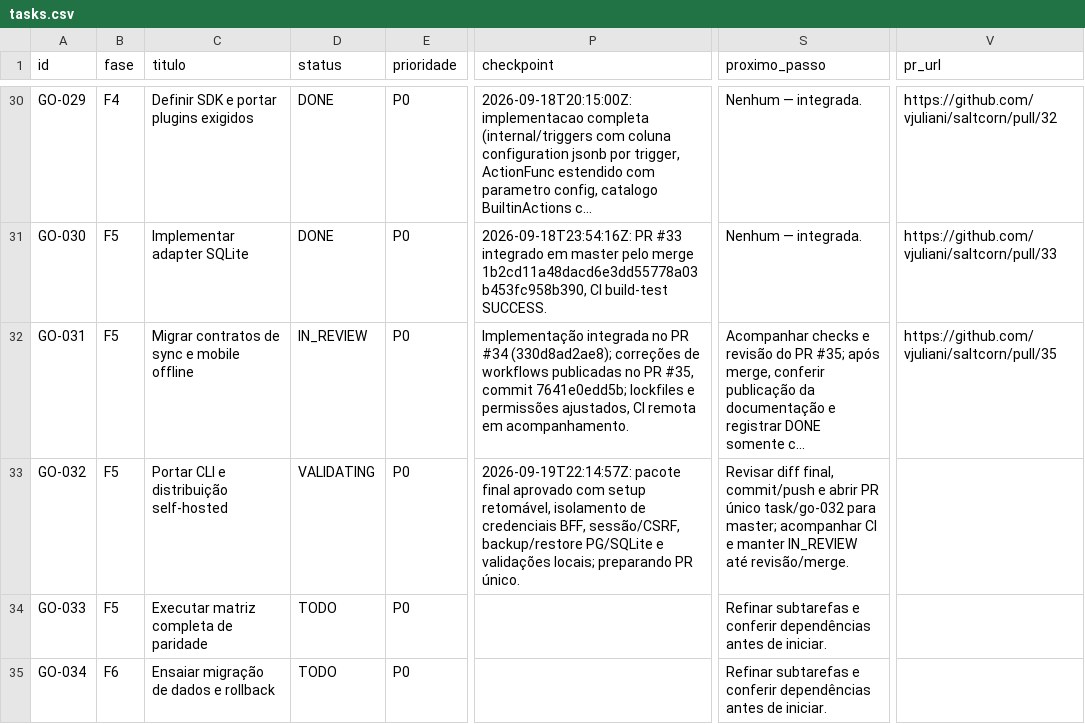
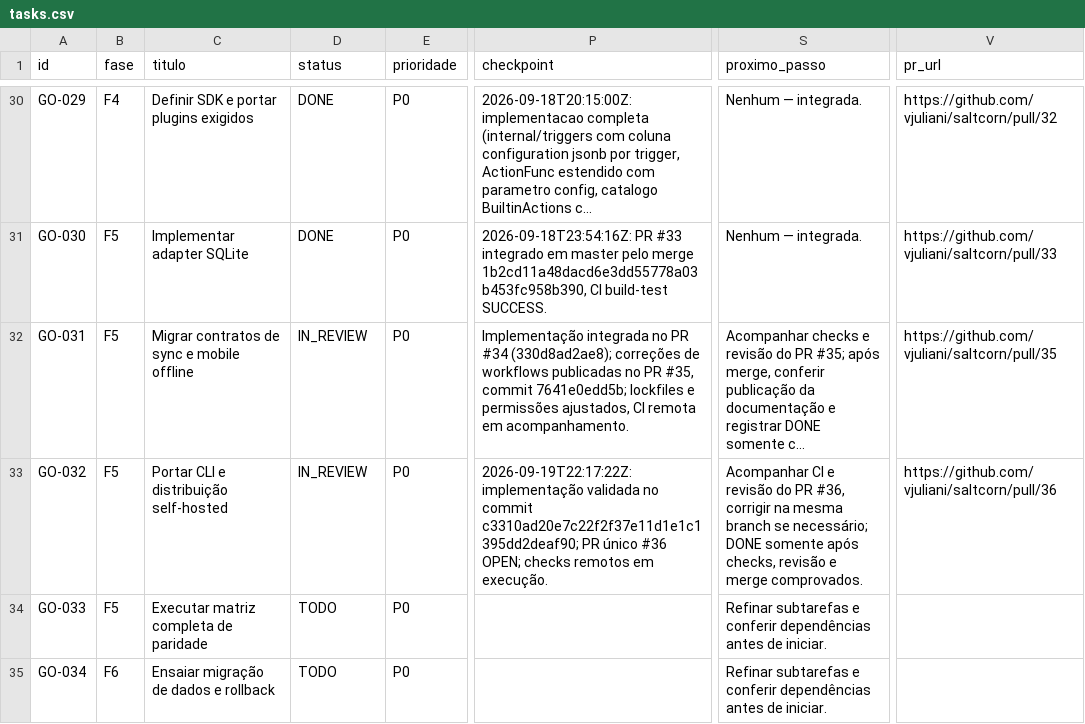
Before and after one commit to vjuliani/saltcorn, a CSV file: docs/migracao-go/tasks.csv, drawn as a sheet; only a part is shown, gaps mark what is left out; long unchanged cells end in …; the diff names each change by its address in the sheet, - before the commit and + after, or states it on an @@ line.

Commit message:
GO-032: registrar entrega no PR único 36

```diff
--- a/docs/migracao-go/tasks.csv
+++ b/docs/migracao-go/tasks.csv
-D33 (status): VALIDATING
+D33 (status): IN_REVIEW
-P33 (checkpoint): 2026-09-19T22:14:57Z: pacote final aprovado com setup retomável, isolamento de credenciais BFF, sessão/CSRF, backup/restore PG/SQLite e validações locais; preparando PR único.
+P33 (checkpoint): 2026-09-19T22:17:22Z: implementação validada no commit c3310ad20e7c22f2f37e11d1e1c1395dd2deaf90; PR único #36 OPEN; checks remotos em execução.
-S33 (proximo_passo): Revisar diff final, commit/push e abrir PR único task/go-032 para master; acompanhar CI e manter IN_REVIEW até revisão/merge.
+S33 (proximo_passo): Acompanhar CI e revisão do PR #36, corrigir na mesma branch se necessário; DONE somente após checks, revisão e merge comprovados.
-V33 (pr_url): (empty)
+V33 (pr_url): https://github.com/vjuliani/saltcorn/pull/36
```
Also changed, not shown: 2 other files.
